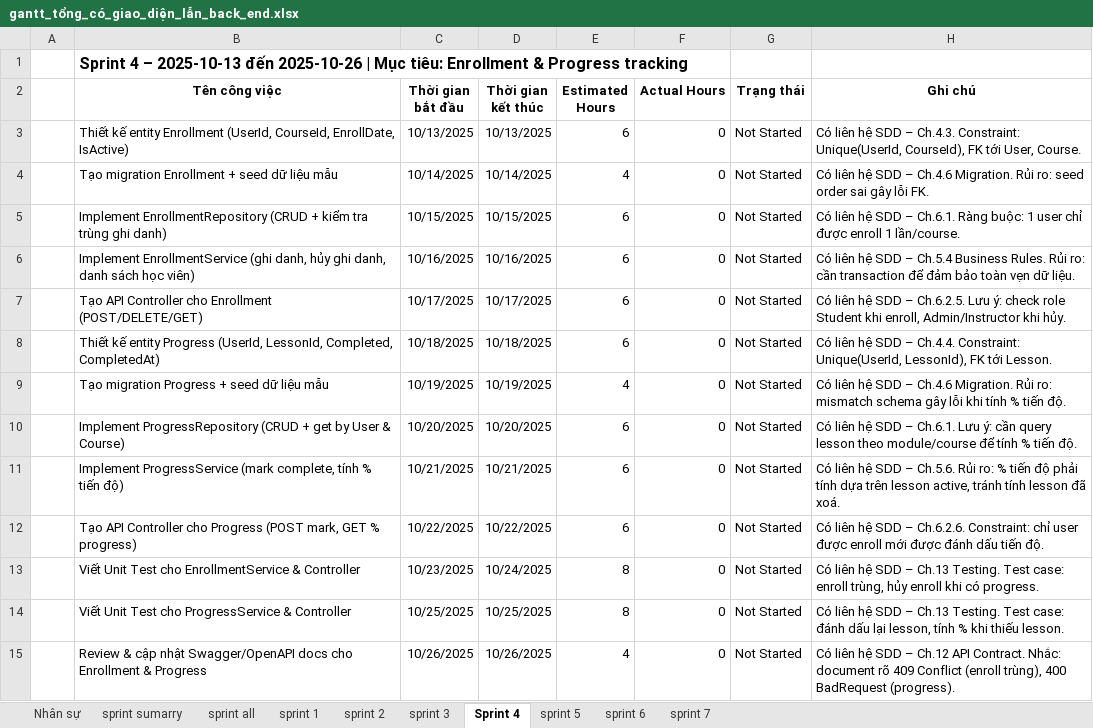
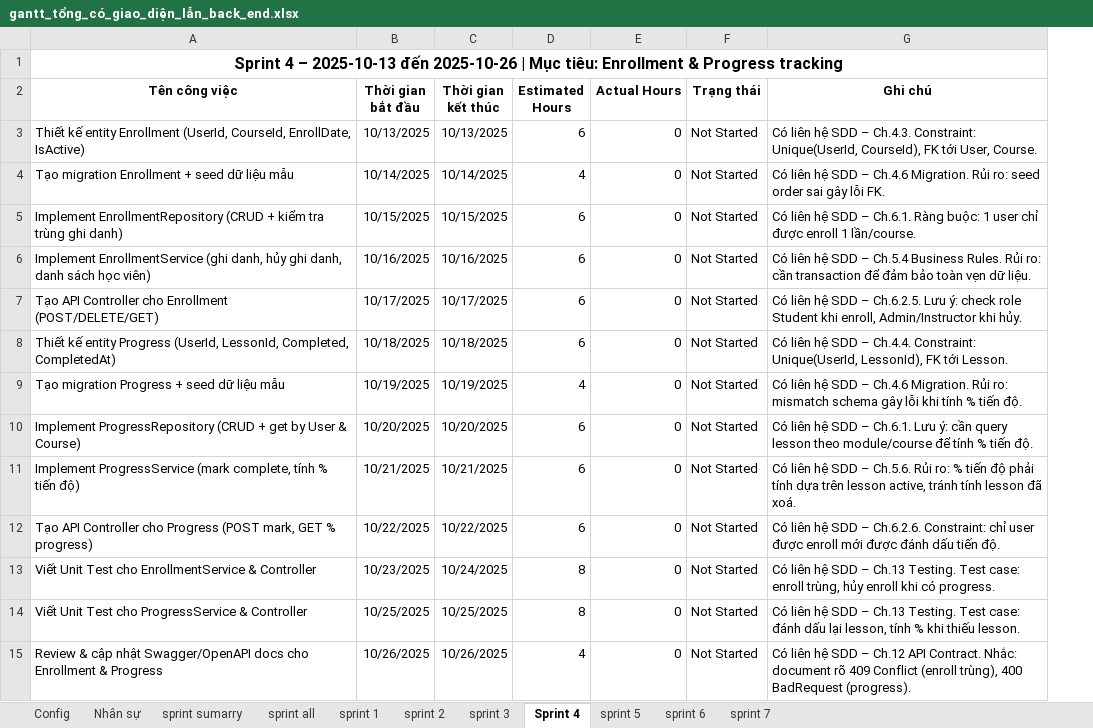
Before and after one commit to SokKimThanh/LmsMini, an Excel workbook: File Tài liệu/File kế hoạch gantt/gantt_tổng_có_giao_diện_lẫn_back_end.xlsx, sheet Sprint 4, drawn as a sheet; values as stored, in another font and other column widths than the file's, no borders; conditional formats and table styles not drawn; removed rows and columns are numbered as before the commit, all else as after; the diff names each change by its address in the sheet, - before the commit and + after, or states it on an @@ line.

```diff
--- a/File Tài liệu/File kế hoạch gantt/gantt_tổng_có_giao_diện_lẫn_back_end.xlsx (sheet Sprint 4)
+++ b/File Tài liệu/File kế hoạch gantt/gantt_tổng_có_giao_diện_lẫn_back_end.xlsx (sheet Sprint 4)
+sheet tab: Config
-column A, empty
-A1 alignment: left
+A1 alignment: center
+A1:G1 merged
```
Also changed, not shown: sheet sprint 3, sheet sprint 1, sheet sprint 2, sheet sprint sumarry, sheet sprint 7, sheet sprint 6, charts or pictures.
